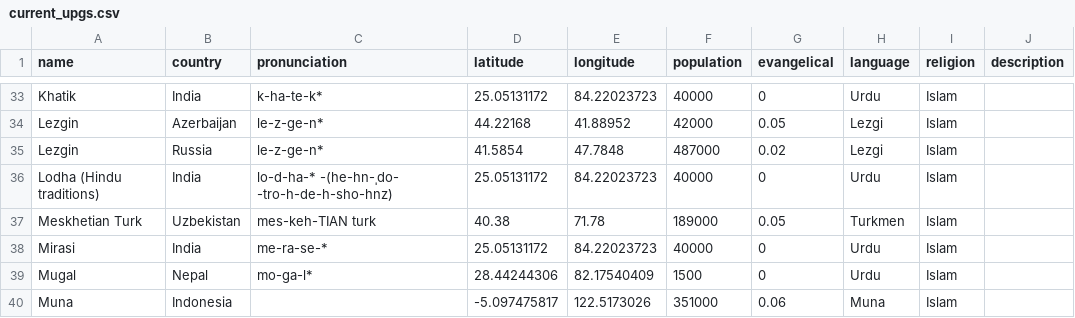
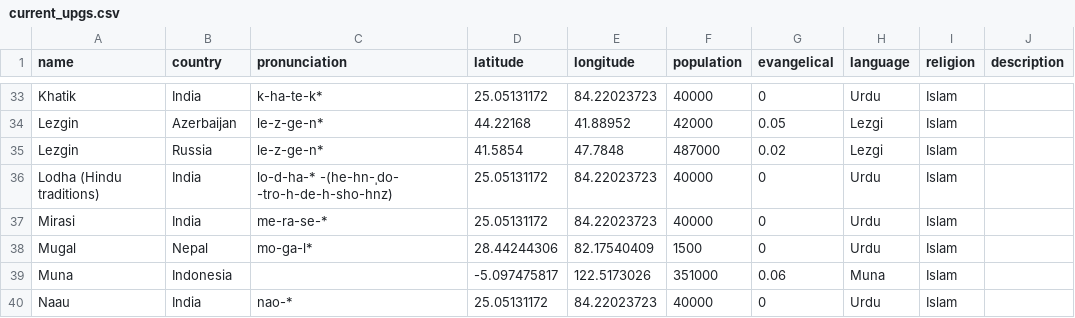
Before and after one commit to jburchel/frontier-finder, a CSV file: data/current_upgs.csv, drawn as a sheet; only a part is shown, gaps mark what is left out; the shorter side is filled out with more unchanged rows; the diff names each change by its address in the sheet, - before the commit and + after, or states it on an @@ line.

Commit message:
updated data

```diff
--- a/data/current_upgs.csv
+++ b/data/current_upgs.csv
-row 37: Meskhetian Turk | Uzbekistan | mes-keh-TIAN turk | 40.38 | 71.78 | 189000 | 0.05 | Turkmen | Islam
```
